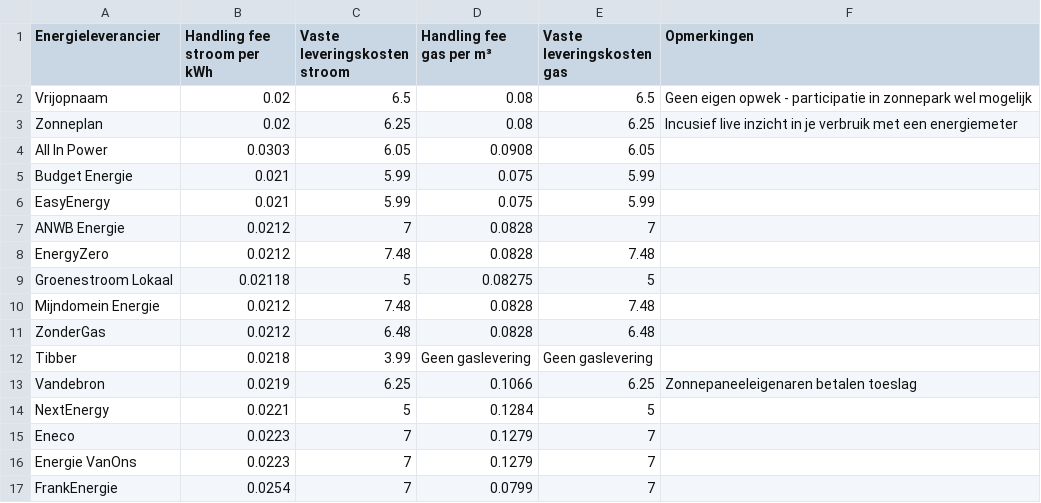
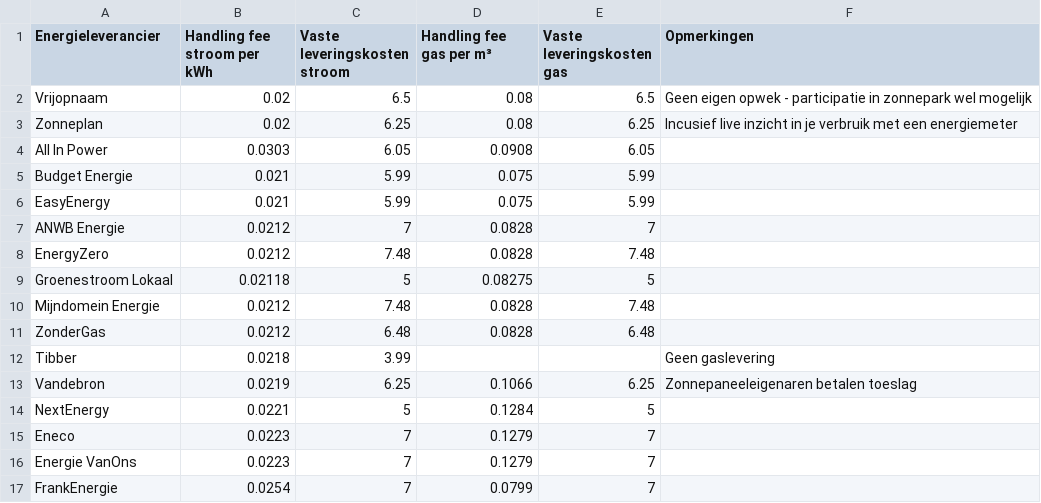
Before and after one commit to renevandenberg/dynamische-tarieven, a CSV file: actuele_tarieven.csv, drawn as a sheet.

Commit message:
Update actuele_tarieven.csv

```diff
--- a/actuele_tarieven.csv
+++ b/actuele_tarieven.csv
@@ -11,3 +11,3 @@ Mijndomein Energie,0.0212,7.48,0.0828,7.48,
 ZonderGas,0.0212,6.48,0.0828,6.48,
-Tibber,0.0218,3.99,Geen gaslevering,Geen gaslevering,
+Tibber,0.0218,3.99,,,Geen gaslevering
 Vandebron,0.0219,6.25,0.1066,6.25,Zonnepaneeleigenaren betalen toeslag
```
